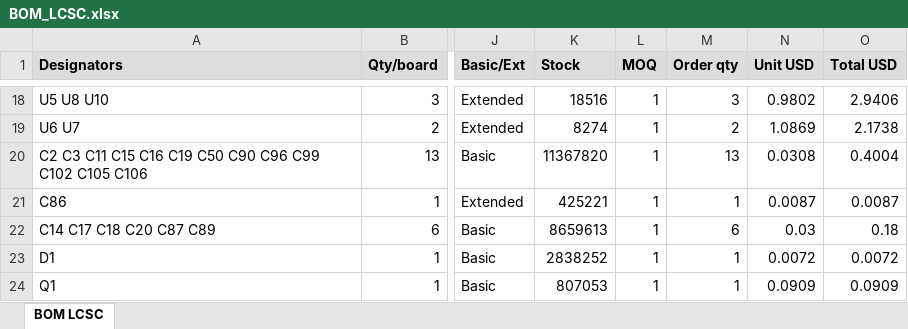
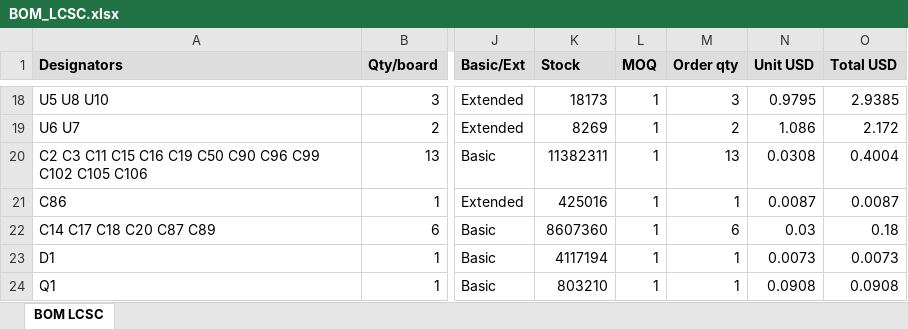
Before and after one commit to vkorehov/LEAKCAM, an Excel workbook: BOM_LCSC.xlsx, sheet BOM LCSC, drawn as a sheet; only a part is shown, gaps mark what is left out; values as stored, in another font and other column widths than the file's, no borders; the diff covers the shown part only; the diff names each change by its address in the sheet, - before the commit and + after, or states it on an @@ line.

```diff
--- a/BOM_LCSC.xlsx (sheet BOM LCSC)
+++ b/BOM_LCSC.xlsx (sheet BOM LCSC)
-K18 (Stock): 18516
+K18 (Stock): 18173
-N18 (Unit USD): 0.9802
+N18 (Unit USD): 0.9795
-O18 (Total USD): 2.9406
+O18 (Total USD): 2.9385
-K19 (Stock): 8274
+K19 (Stock): 8269
-N19 (Unit USD): 1.0869
+N19 (Unit USD): 1.086
-O19 (Total USD): 2.1738
+O19 (Total USD): 2.172
-K20 (Stock): 11367820
+K20 (Stock): 11382311
-K21 (Stock): 425221
+K21 (Stock): 425016
-K22 (Stock): 8659613
+K22 (Stock): 8607360
-K23 (Stock): 2838252
+K23 (Stock): 4117194
-N23 (Unit USD): 0.0072
+N23 (Unit USD): 0.0073
-O23 (Total USD): 0.0072
+O23 (Total USD): 0.0073
-K24 (Stock): 807053
+K24 (Stock): 803210
-N24 (Unit USD): 0.0909
+N24 (Unit USD): 0.0908
-O24 (Total USD): 0.0909
+O24 (Total USD): 0.0908
```
Also changed, not shown: 1 added row, 2 removed rows and 85 edited cells elsewhere in this sheet, 6 other files.
